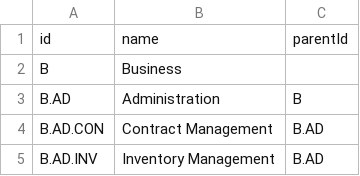
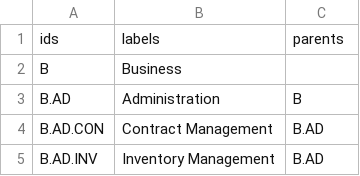
Before and after one commit to mike-macgregor/datasets, a CSV file: skilltree/skillTree.csv, drawn as a sheet; only a part is shown; removed rows and columns are numbered as before the commit, all else as after; the diff names each change by its address in the sheet, - before the commit and + after, or states it on an @@ line.

```diff
--- a/skilltree/skillTree.csv
+++ b/skilltree/skillTree.csv
-row 1: id | name | parentId
+row 1: ids | labels | parents
```
Also changed, not shown: skilltree/test-response.csv.
